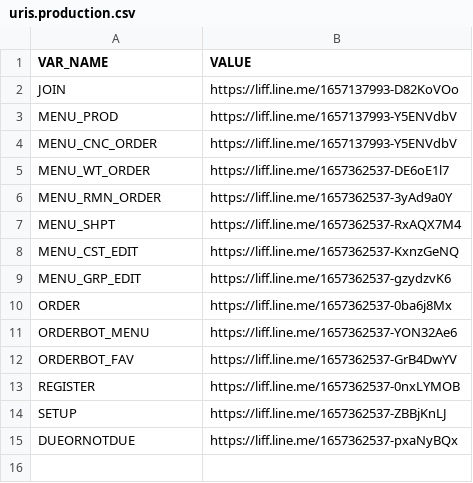
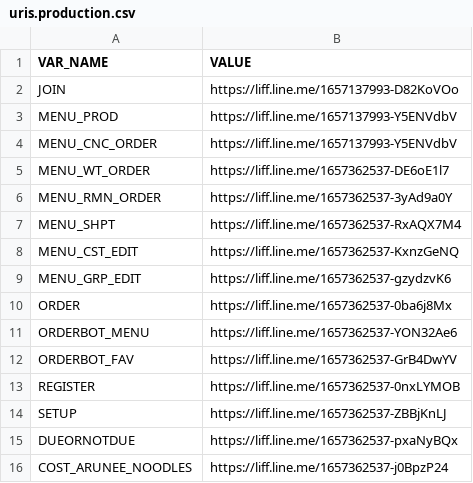
Before and after one commit to aruneefishball/line-flex-message, a CSV file: uris.production.csv, drawn as a sheet; the diff names each change by its address in the sheet, - before the commit and + after, or states it on an @@ line.

Commit message:
Update uris.production.csv

```diff
--- a/uris.production.csv
+++ b/uris.production.csv
+row 16: COST_ARUNEE_NOODLES | https://liff.line.me/1657362537-j0BpzP24
```
